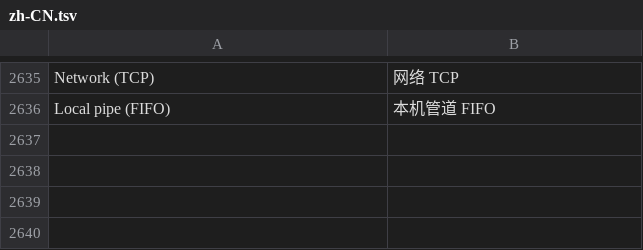
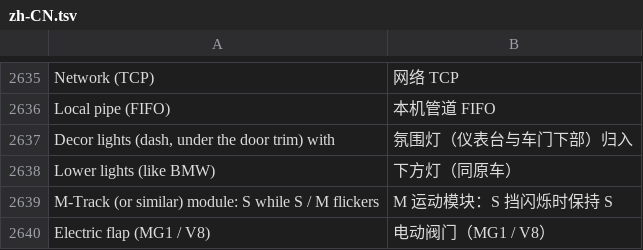
Before and after one commit to 605988871/id7-apps-cn, a TSV file: kit/runtime/locales/zh-CN.tsv, drawn as a sheet; only a part is shown, gaps mark what is left out; the diff names each change by its address in the sheet, - before the commit and + after, or states it on an @@ line.

```diff
--- a/kit/runtime/locales/zh-CN.tsv
+++ b/kit/runtime/locales/zh-CN.tsv
+row 2637: Decor lights (dash, under the door trim) with | 氛围灯（仪表台与车门下部）归入
+row 2638: Lower lights (like BMW) | 下方灯（同原车）
+row 2639: M-Track (or similar) module: S while S / M flickers | M 运动模块：S 挡闪烁时保持 S
+row 2640: Electric flap (MG1 / V8) | 电动阀门（MG1 / V8）
```
Also changed, not shown: 23 other files.
